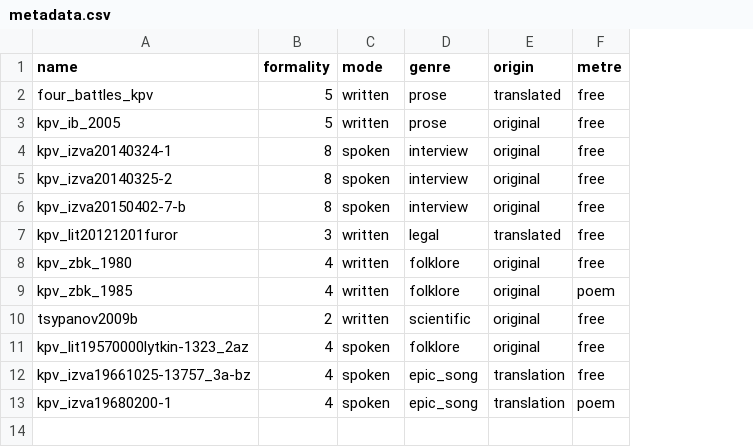
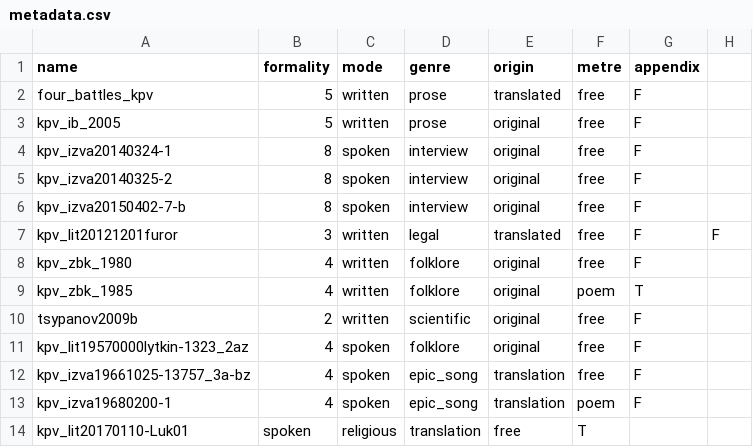
Before and after one commit to nikopartanen/freiburg20170125partanen, a CSV file: metadata.csv, drawn as a sheet; the diff names each change by its address in the sheet, - before the commit and + after, or states it on an @@ line.

Commit message:
added info on appendix

```diff
--- a/metadata.csv
+++ b/metadata.csv
+column G (appendix), rows 2-13: F | F | F | F | F | F | F | T | F | F | F | F
+column H, row 7: F
+row 14: kpv_lit20170110-Luk01 | spoken | religious | translation | free | T
```
